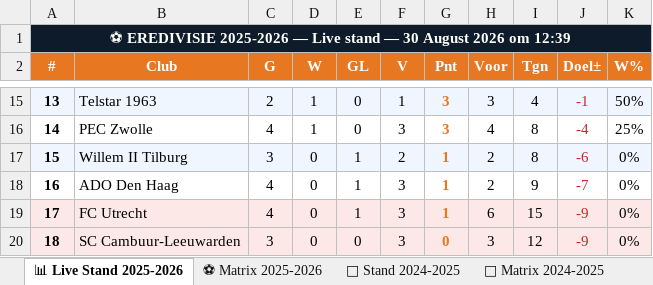
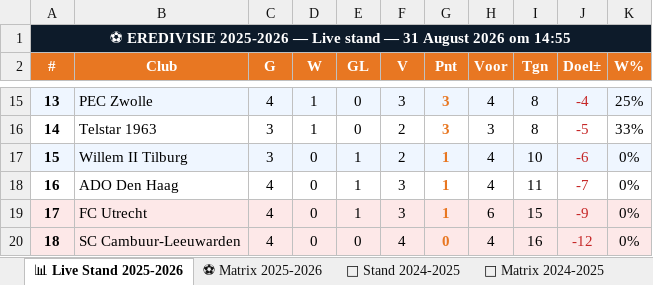
Before and after one commit to Graceland1502/Eredivisie, an Excel workbook: Eredivisie_Live.xlsx, sheet 📊 Live Stand 2025-2026, drawn as a sheet; only a part is shown, gaps mark what is left out; values as stored, in another font and other column widths than the file's, no borders; the diff covers the shown part only; the diff names each change by its address in the sheet, - before the commit and + after, or states it on an @@ line.

```diff
--- a/Eredivisie_Live.xlsx (sheet 📊 Live Stand 2025-2026)
+++ b/Eredivisie_Live.xlsx (sheet 📊 Live Stand 2025-2026)
-A1 (#): …stand — 30 August 2026 om 12:39
+A1 (#): …stand — 31 August 2026 om 14:55
-B15 (Club): Telstar 1963
+B15 (Club): PEC Zwolle
-C15 (G): 2
+C15 (G): 4
-F15 (V): 1
+F15 (V): 3
-H15 (Voor): 3
+H15 (Voor): 4
-I15 (Tgn): 4
+I15 (Tgn): 8
-J15 (Doel±): -1
+J15 (Doel±): -4
-K15 (W%): 50%
+K15 (W%): 25%
-B16 (Club): PEC Zwolle
+B16 (Club): Telstar 1963
-C16 (G): 4
+C16 (G): 3
-F16 (V): 3
+F16 (V): 2
-H16 (Voor): 4
+H16 (Voor): 3
-J16 (Doel±): -4
+J16 (Doel±): -5
-K16 (W%): 25%
+K16 (W%): 33%
-H17:H18 (Voor): 2
+H17:H18 (Voor): 4
-I17 (Tgn): 8
+I17 (Tgn): 10
-I18 (Tgn): 9
+I18 (Tgn): 11
-C20 (G): 3
+C20 (G): 4
-F20 (V): 3
+F20 (V): 4
-H20 (Voor): 3
+H20 (Voor): 4
-I20 (Tgn): 12
+I20 (Tgn): 16
-J20 (Doel±): -9
+J20 (Doel±): -12
```
Also changed, not shown: 2 added rows, 2 removed rows, 28 edited cells and cell formats elsewhere in this sheet, sheet ⚽ Matrix 2025-2026.
